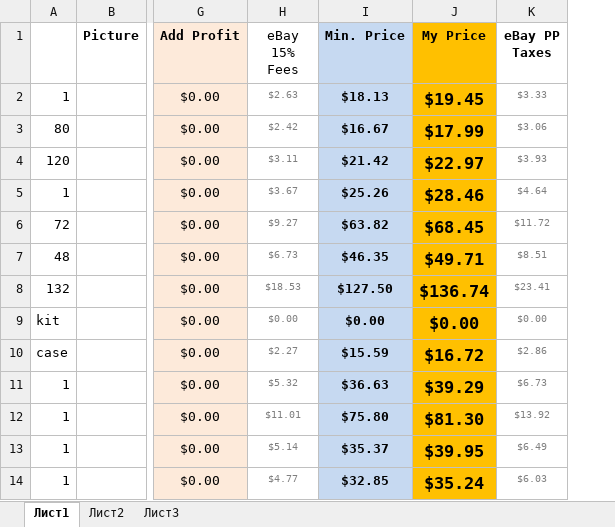
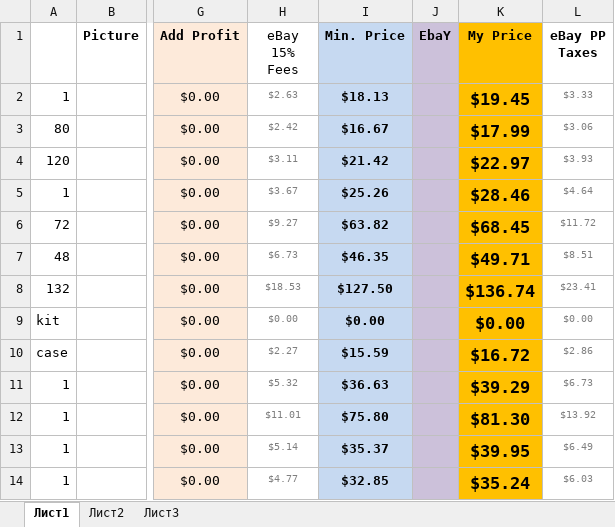
Before and after one commit to ralicaivanova/dstable, an Excel workbook: GlobalTrusted.xlsx, sheet Лист1, drawn as a sheet; only a part is shown, gaps mark what is left out; values as stored, in another font and other column widths than the file's, no borders; charts and pictures not drawn; the diff names each change by its address in the sheet, - before the commit and + after, or states it on an @@ line.

Commit message:
fixed price bug

```diff
--- a/GlobalTrusted.xlsx (sheet Лист1)
+++ b/GlobalTrusted.xlsx (sheet Лист1)
+column J (EbaY), empty
```
Also changed, not shown: formulas that keep their value.
